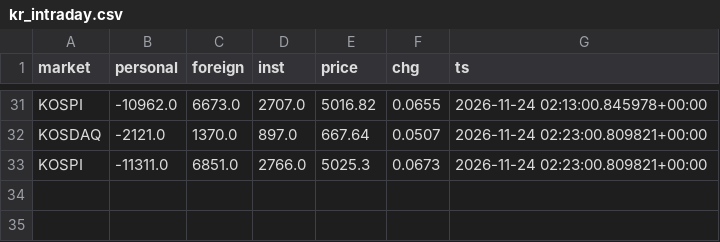
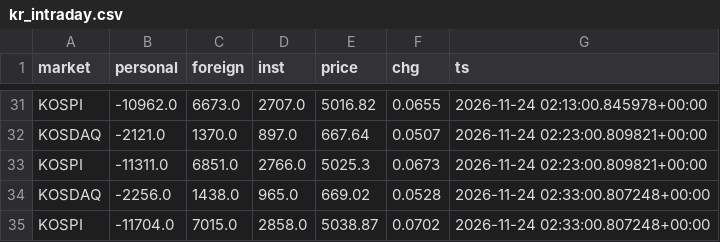
Before and after one commit to rlagustn92/retail-sentiment, a CSV file: kr_intraday.csv, drawn as a sheet; only a part is shown, gaps mark what is left out; the diff names each change by its address in the sheet, - before the commit and + after, or states it on an @@ line.

Commit message:
data 2026-11-24T02:33Z kr

```diff
--- a/kr_intraday.csv
+++ b/kr_intraday.csv
+row 34: KOSDAQ | -2256.0 | 1438.0 | 965.0 | 669.02 | 0.0528 | 2026-11-24 02:33:00.807248+00:00
+row 35: KOSPI | -11704.0 | 7015.0 | 2858.0 | 5038.87 | 0.0702 | 2026-11-24 02:33:00.807248+00:00
```
Also changed, not shown: runs.csv.
